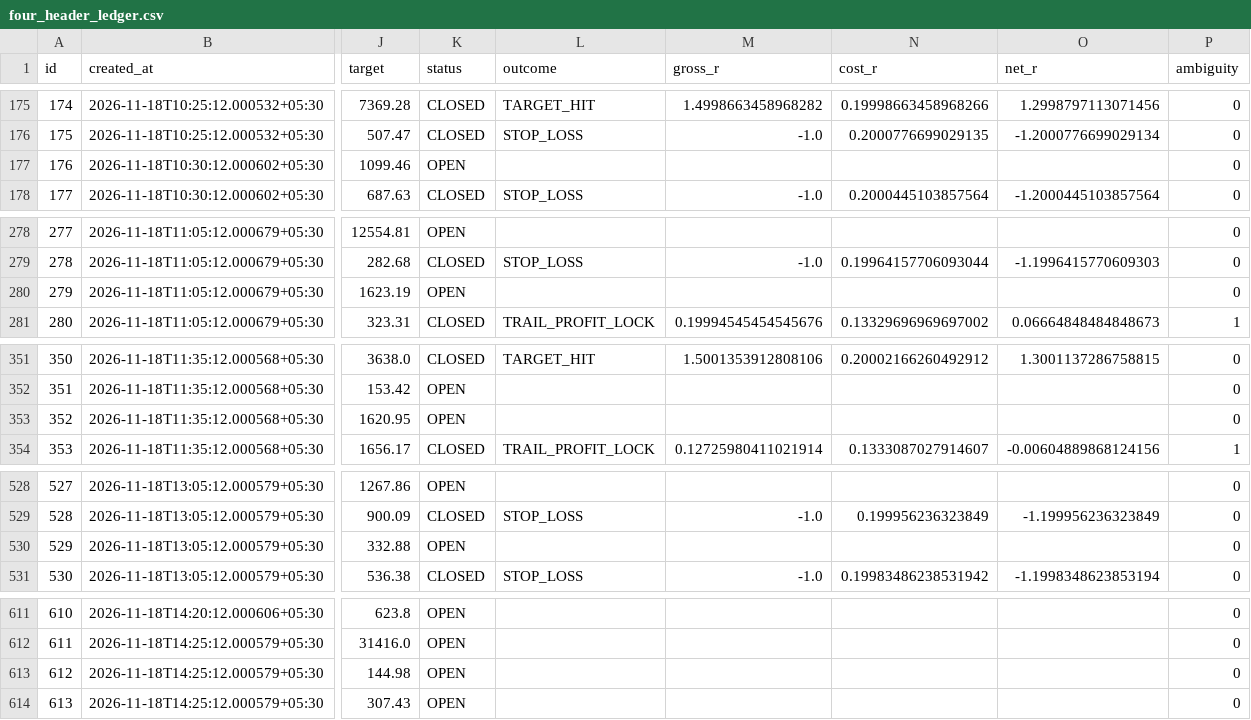
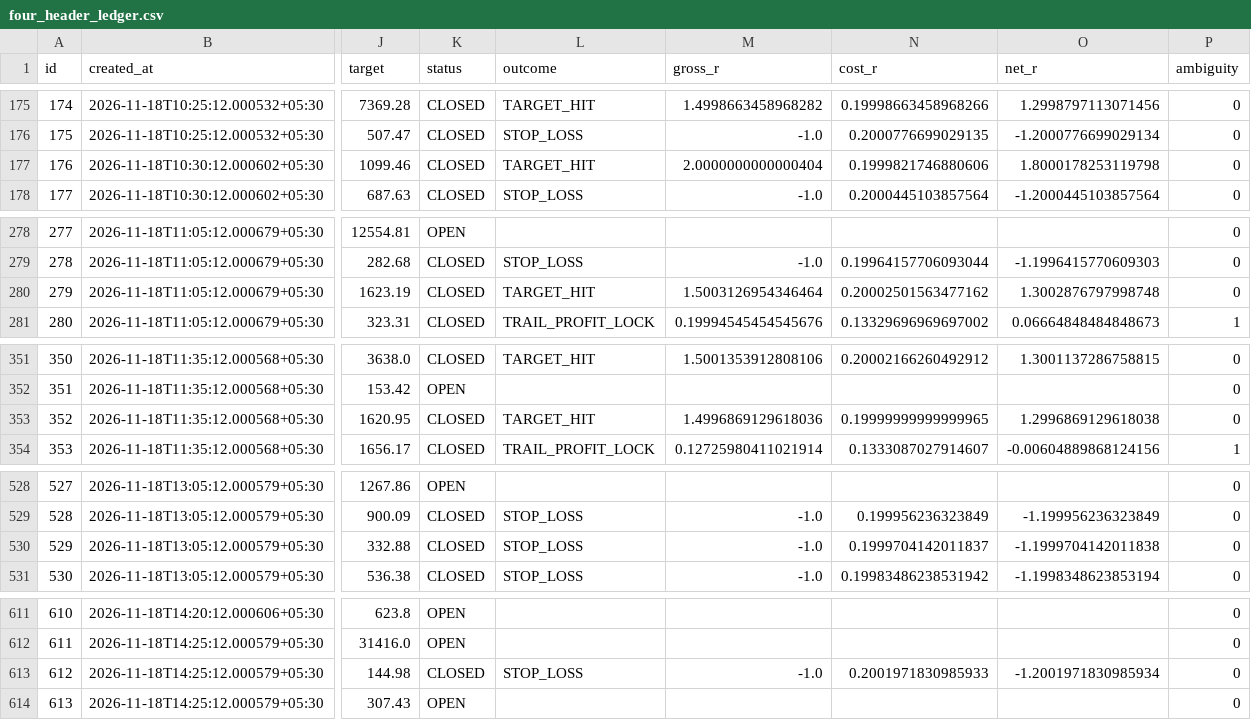
Before and after one commit to mahakalstay-coder/bharat-intraday-scout, a CSV file: reports/four_header_ledger.csv, drawn as a sheet; only a part is shown, gaps mark what is left out; the diff names each change by its address in the sheet, - before the commit and + after, or states it on an @@ line.

```diff
--- a/reports/four_header_ledger.csv
+++ b/reports/four_header_ledger.csv
-K177 (status): OPEN
+K177 (status): CLOSED
-L177 (outcome): (empty)
+L177 (outcome): TARGET_HIT
-M177 (gross_r): (empty)
+M177 (gross_r): 2.0000000000000404
-N177 (cost_r): (empty)
+N177 (cost_r): 0.1999821746880606
-O177 (net_r): (empty)
+O177 (net_r): 1.8000178253119798
-K280 (status): OPEN
+K280 (status): CLOSED
-L280 (outcome): (empty)
+L280 (outcome): TARGET_HIT
-M280 (gross_r): (empty)
+M280 (gross_r): 1.5003126954346464
-N280 (cost_r): (empty)
+N280 (cost_r): 0.20002501563477162
-O280 (net_r): (empty)
+O280 (net_r): 1.3002876797998748
-K353 (status): OPEN
+K353 (status): CLOSED
-L353 (outcome): (empty)
+L353 (outcome): TARGET_HIT
-M353 (gross_r): (empty)
+M353 (gross_r): 1.4996869129618036
-N353 (cost_r): (empty)
+N353 (cost_r): 0.19999999999999965
-O353 (net_r): (empty)
+O353 (net_r): 1.2996869129618038
-K530 (status): OPEN
+K530 (status): CLOSED
-L530 (outcome): (empty)
+L530 (outcome): STOP_LOSS
-M530 (gross_r): (empty)
+M530 (gross_r): -1.0
-N530 (cost_r): (empty)
+N530 (cost_r): 0.1999704142011837
-O530 (net_r): (empty)
+O530 (net_r): -1.1999704142011838
-K613 (status): OPEN
+K613 (status): CLOSED
-L613 (outcome): (empty)
+L613 (outcome): STOP_LOSS
-M613 (gross_r): (empty)
+M613 (gross_r): -1.0
-N613 (cost_r): (empty)
+N613 (cost_r): 0.2001971830985933
-O613 (net_r): (empty)
+O613 (net_r): -1.2001971830985934
```
Also changed, not shown: 5 other files.
